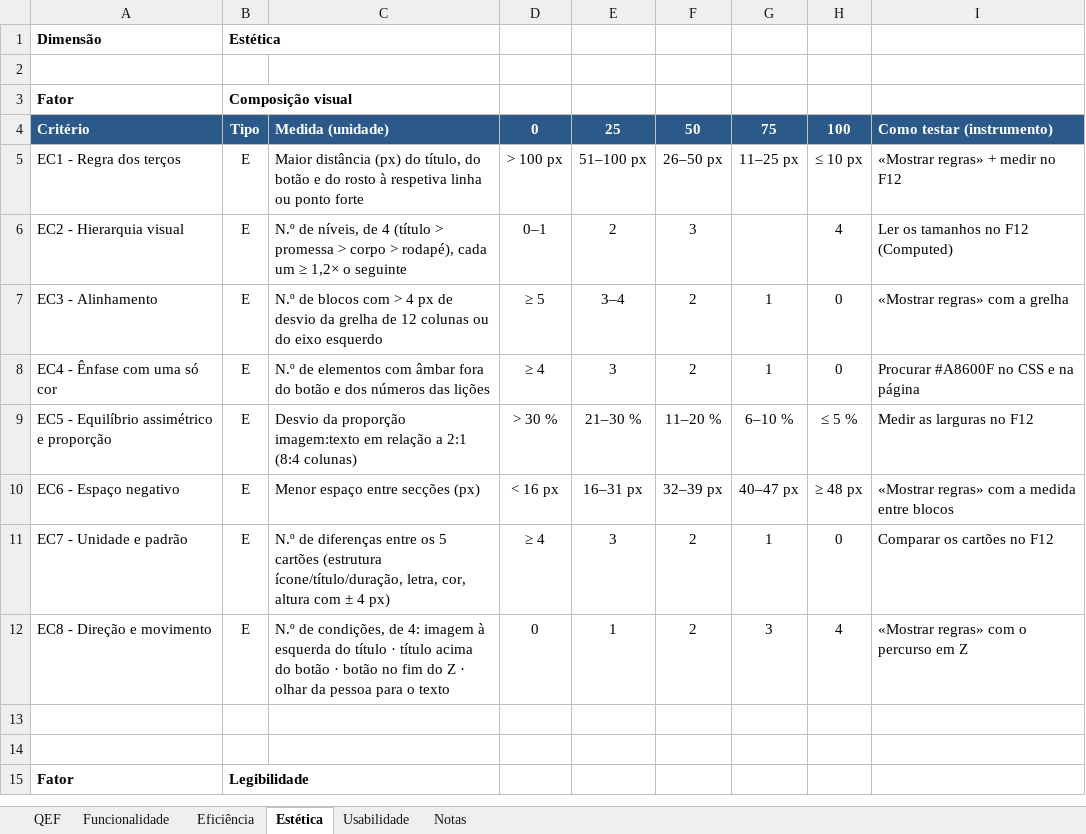
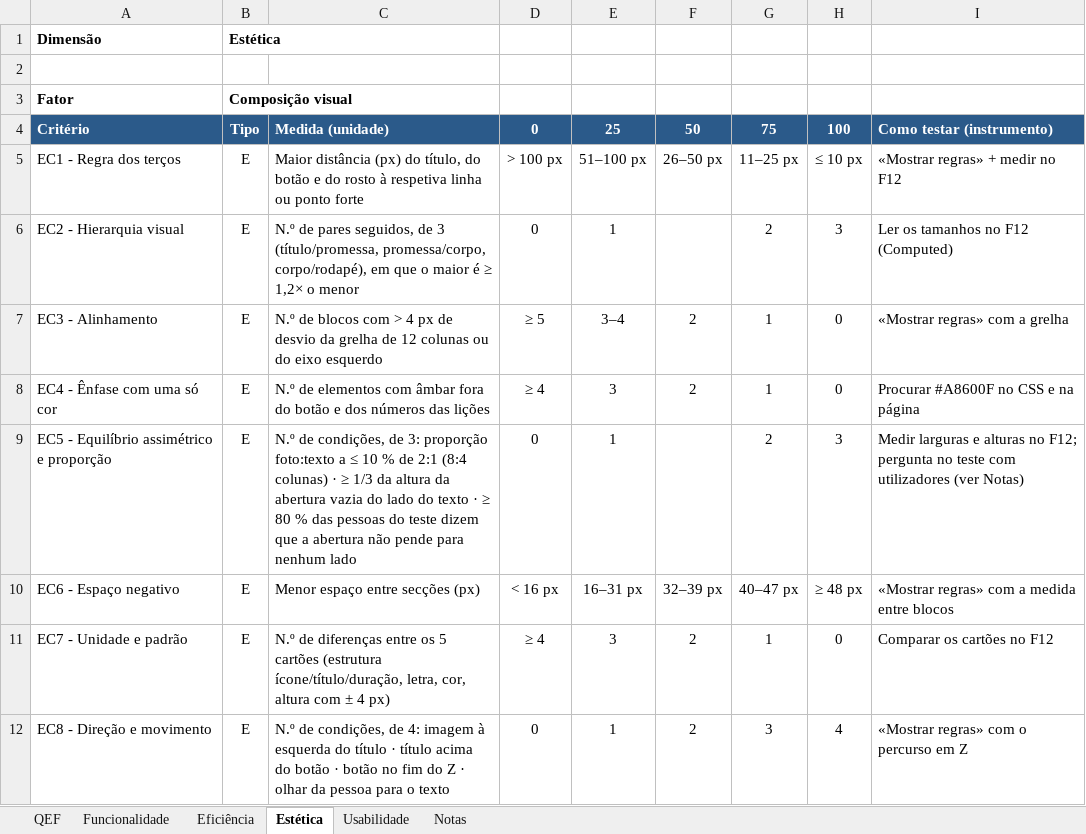
Before and after one commit to tteixeira30/CAMUL-2026, an Excel workbook: Files/Teoricas/ComposicaoVisual_QEF_Grupo1.xlsx, sheet Estética, drawn as a sheet; only a part is shown; the shorter side is filled out with more unchanged rows; values as stored, in another font and other column widths than the file's, no borders; removed rows and columns are numbered as before the commit, all else as after; the diff names each change by its address in the sheet, - before the commit and + after, or states it on an @@ line.

```diff
--- a/Files/Teoricas/ComposicaoVisual_QEF_Grupo1.xlsx (sheet Estética)
+++ b/Files/Teoricas/ComposicaoVisual_QEF_Grupo1.xlsx (sheet Estética)
-C6: N.º de níveis, de 4 (título > promessa > corpo > rodapé), cada um ≥ 1,2× o seguinte
+C6: N.º de pares seguidos, de 3 (título/promessa, promessa/corpo, corpo/rodapé), em que o maior é ≥ 1,2× o menor
-D6: 0–1
+D6: 0
-E6: 2
+E6: 1
-F6: 3
+F6: (empty)
-G6: (empty)
+G6: 2
-H6: 4
+H6: 3
-row 9: EC5 - Equilíbrio assimétrico e proporção | E | Desvio da proporção imagem:texto em relação a 2:1 (8:4 colunas) | > 30 % | 21–30 % | 11–20 % | 6–10 % | ≤ 5 % | Medir as larguras no F12
+row 9: EC5 - Equilíbrio assimétrico e proporção | E | N.º de condições, de 3: proporção foto:texto a ≤ 10 % de 2:1 (8:4 colunas) · ≥ 1/3 da altura da abertura vazia do lado do texto · ≥ 80 % das pessoas do teste dizem que a abertura não pende para nenhum lado | 0 | 1 |  | 2 | 3 | Medir larguras e alturas no F12; pergunta no teste com utilizadores (ver Notas)
```
Also changed, not shown: sheet Funcionalidade, sheet Notas, sheet Eficiência.
